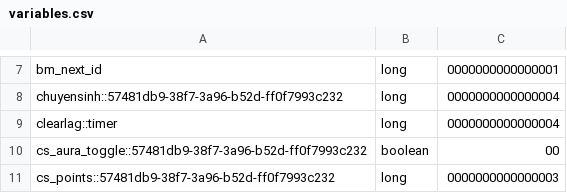
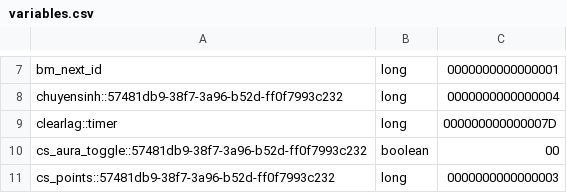
Before and after one commit to abees-dev/minecraft-prison-configure, a CSV file: plugins/Skript/variables.csv, drawn as a sheet; only a part is shown, gaps mark what is left out.

Commit message:
feat: update player data, enhance item configurations, and adjust ring and amulet properties for improved gameplay experience

```diff
--- a/plugins/Skript/variables.csv
+++ b/plugins/Skript/variables.csv
@@ -8,3 +8,3 @@ bm_next_id, long, 0000000000000001
 chuyensinh::57481db9-38f7-3a96-b52d-ff0f7993c232, long, 0000000000000004
-clearlag::timer, long, 0000000000000004
+clearlag::timer, long, 000000000000007D
 cs_aura_toggle::57481db9-38f7-3a96-b52d-ff0f7993c232, boolean, 00
```
Also changed, not shown: 52 other files.
